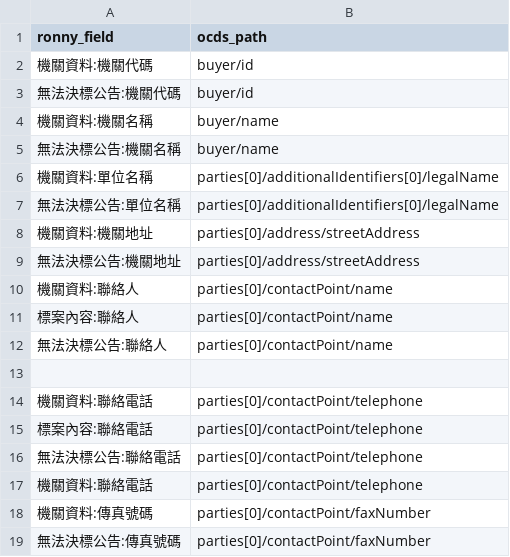
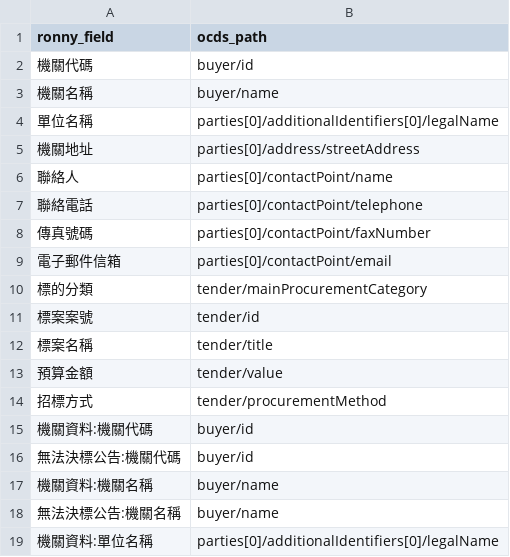
Before and after one commit to luffykai/LM-PH2020, a CSV file: data/field_map.csv, drawn as a sheet; only a part is shown; the shorter side is filled out with more unchanged rows; the diff names each change by its address in the sheet, - before the commit and + after, or states it on an @@ line.

Commit message:
map more fields by using second part of colon

```diff
--- a/data/field_map.csv
+++ b/data/field_map.csv
+row 2: 機關代碼 | buyer/id
+row 3: 機關名稱 | buyer/name
+row 4: 單位名稱 | parties[0]/additionalIdentifiers[0]/legalName
+row 5: 機關地址 | parties[0]/address/streetAddress
+row 6: 聯絡人 | parties[0]/contactPoint/name
+row 7: 聯絡電話 | parties[0]/contactPoint/telephone
+row 8: 傳真號碼 | parties[0]/contactPoint/faxNumber
+row 9: 電子郵件信箱 | parties[0]/contactPoint/email
+row 10: 標的分類 | tender/mainProcurementCategory
+row 11: 標案案號 | tender/id
+row 12: 標案名稱 | tender/title
+row 13: 預算金額 | tender/value
+row 14: 招標方式 | tender/procurementMethod
```
Also changed, not shown: 1 other file.
